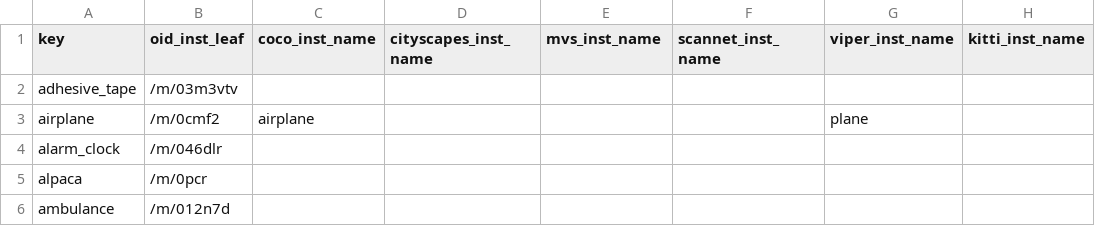
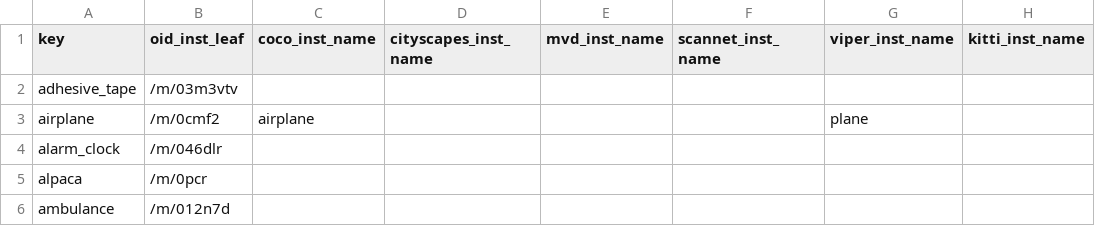
Before and after one commit to ozendelait/rvc_devkit, a CSV file: segmentation/inst_mapping.csv, drawn as a sheet; only a part is shown; the diff names each change by its address in the sheet, - before the commit and + after, or states it on an @@ line.

```diff
--- a/segmentation/inst_mapping.csv
+++ b/segmentation/inst_mapping.csv
-E1: mvs_inst_name
+E1: mvd_inst_name
```
Also changed, not shown: objdet/obj_det_mapping.csv, segmentation/pano_mapping.csv, 21 other files.
